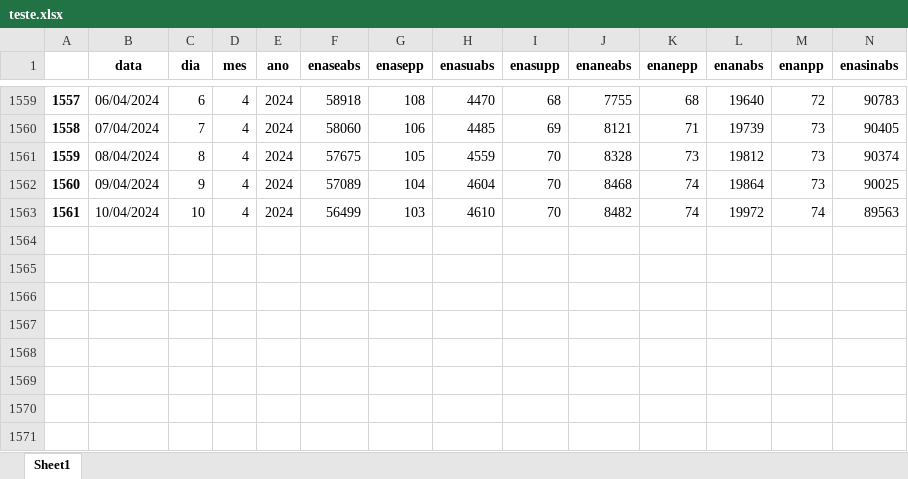
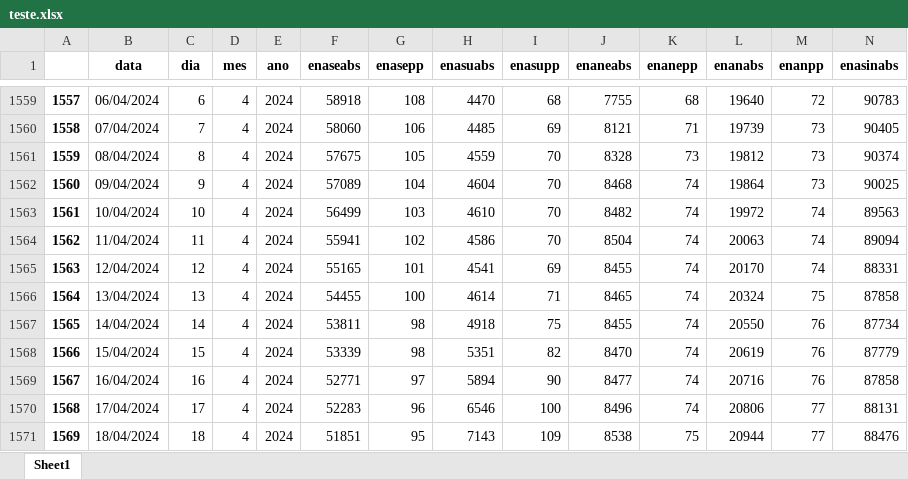
Before and after one commit to bernavice/dashboard_premissas_precos, an Excel workbook: assets/teste.xlsx, sheet Sheet1, drawn as a sheet; only a part is shown, gaps mark what is left out; values as stored, in another font and other column widths than the file's, no borders; rows hold the shown columns only; the diff names each change by its address in the sheet, - before the commit and + after, or states it on an @@ line.

```diff
--- a/assets/teste.xlsx (sheet Sheet1)
+++ b/assets/teste.xlsx (sheet Sheet1)
+row 1564: 1562 | 11/04/2024 | 11 | 4 | 2024 | 55941 | 102 | 4586 | 70 | 8504 | 74 | 20063 | 74 | 89094
+row 1565: 1563 | 12/04/2024 | 12 | 4 | 2024 | 55165 | 101 | 4541 | 69 | 8455 | 74 | 20170 | 74 | 88331
+row 1566: 1564 | 13/04/2024 | 13 | 4 | 2024 | 54455 | 100 | 4614 | 71 | 8465 | 74 | 20324 | 75 | 87858
+row 1567: 1565 | 14/04/2024 | 14 | 4 | 2024 | 53811 | 98 | 4918 | 75 | 8455 | 74 | 20550 | 76 | 87734
+row 1568: 1566 | 15/04/2024 | 15 | 4 | 2024 | 53339 | 98 | 5351 | 82 | 8470 | 74 | 20619 | 76 | 87779
+row 1569: 1567 | 16/04/2024 | 16 | 4 | 2024 | 52771 | 97 | 5894 | 90 | 8477 | 74 | 20716 | 76 | 87858
+row 1570: 1568 | 17/04/2024 | 17 | 4 | 2024 | 52283 | 96 | 6546 | 100 | 8496 | 74 | 20806 | 77 | 88131
+row 1571: 1569 | 18/04/2024 | 18 | 4 | 2024 | 51851 | 95 | 7143 | 109 | 8538 | 75 | 20944 | 77 | 88476
```
Also changed, not shown: assets/df_final.xlsx, assets/me3.xlsx, 4 other files.
